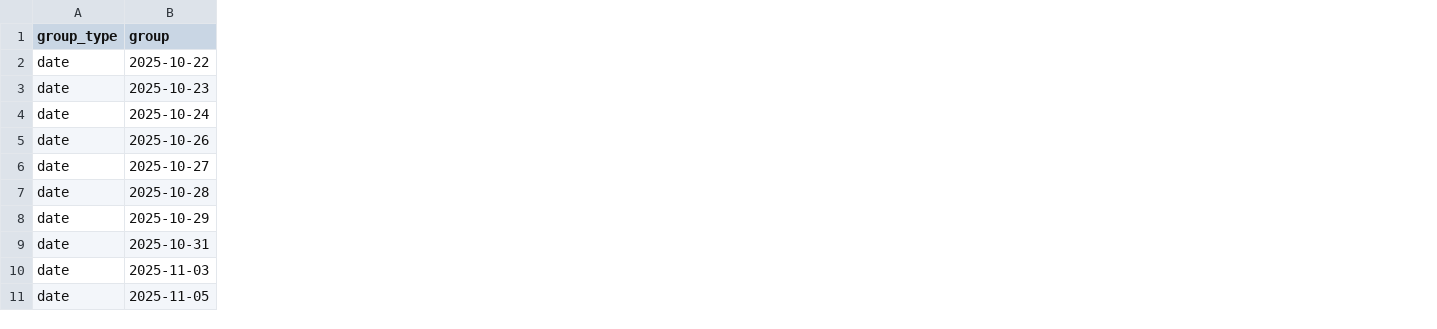
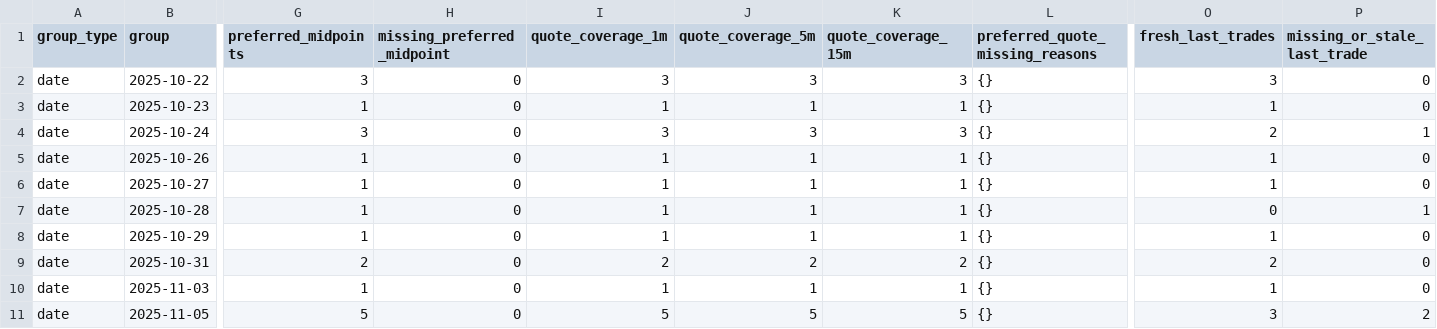
Before and after one commit to Kiwiegg/prediction-market-forecasting, a CSV file: data/nba_2025_26/coverage.csv, drawn as a sheet; only a part is shown, gaps mark what is left out; the diff names each change by its address in the sheet, - before the commit and + after, or states it on an @@ line.

Commit message:
Improve NBA historical quote coverage with bounded candle lag

```diff
--- a/data/nba_2025_26/coverage.csv
+++ b/data/nba_2025_26/coverage.csv
+column G (preferred_midpoints), rows 2-11: 3 | 1 | 3 | 1 | 1 | 1 | 1 | 2 | 1 | 5
+column H (missing_preferred_midpoint), rows 2-11: all 0
+column I (quote_coverage_1m), rows 2-11: 3 | 1 | 3 | 1 | 1 | 1 | 1 | 2 | 1 | 5
+column J (quote_coverage_5m), rows 2-11: 3 | 1 | 3 | 1 | 1 | 1 | 1 | 2 | 1 | 5
+column K (quote_coverage_15m), rows 2-11: 3 | 1 | 3 | 1 | 1 | 1 | 1 | 2 | 1 | 5
+column L (preferred_quote_missing_reasons), rows 2-11: all {}
+column O (fresh_last_trades), rows 2-11: 3 | 1 | 2 | 1 | 1 | 0 | 1 | 2 | 1 | 3
+column P (missing_or_stale_last_trade), rows 2-11: 0 | 0 | 1 | 0 | 0 | 1 | 0 | 0 | 0 | 2
```
Also changed, not shown: 9 other files.
